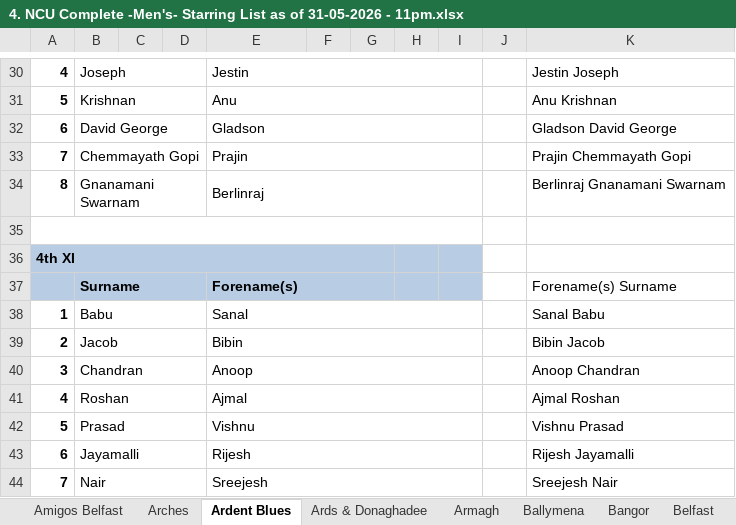
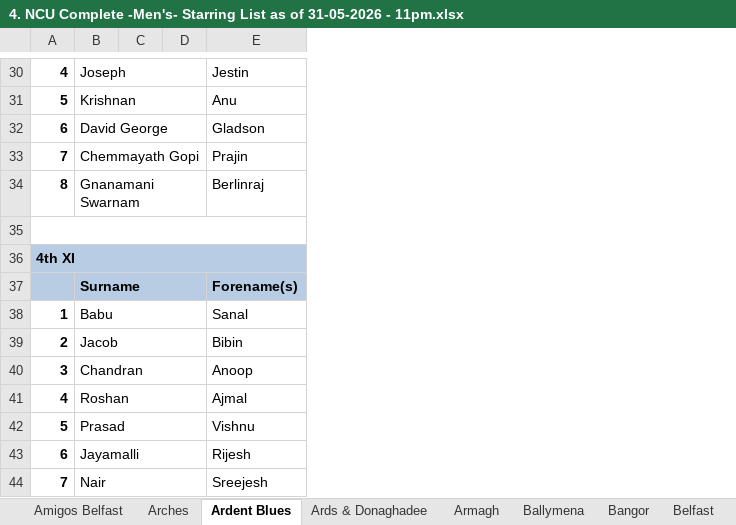
Before and after one commit to wyliemckinty/NCU-Cricket-Stats, an Excel workbook: 4. NCU Complete -Men's- Starring List as of 31-05-2026 - 11pm.xlsx, sheet Ardent Blues, drawn as a sheet; only a part is shown, gaps mark what is left out; values as stored, in another font and other column widths than the file's, no borders; the diff covers the shown part only; the diff names each change by its address in the sheet, - before the commit and + after, or states it on an @@ line.

```diff
--- a/4. NCU Complete -Men's- Starring List as of 31-05-2026 - 11pm.xlsx (sheet Ardent Blues)
+++ b/4. NCU Complete -Men's- Starring List as of 31-05-2026 - 11pm.xlsx (sheet Ardent Blues)
-column F, empty
-column G, empty
-column H, empty
-column I, empty
-column J, empty
-column K, rows 30-44: Jestin Joseph | Anu Krishnan | Gladson David George | Prajin Chemmayath Gopi | Berlinraj Gnanamani Swarnam |  |  | Forename(s) Surname | Sanal Babu | Bibin Jacob | Anoop Chandran | Ajmal Roshan | Vishnu Prasad | Rijesh Jayamalli | Sreejesh Nair
-E30:I30 merged
-E31:I31 merged
-E32:I32 merged
-E33:I33 merged
-E34:I34 merged
-E37:G37 merged
-E38:I38 merged
-E39:I39 merged
-E40:I40 merged
-E41:I41 merged
-E42:I42 merged
-E43:I43 merged
-E44:I44 merged
```
Also changed, not shown: merged cells elsewhere in this sheet, 2 other files.
